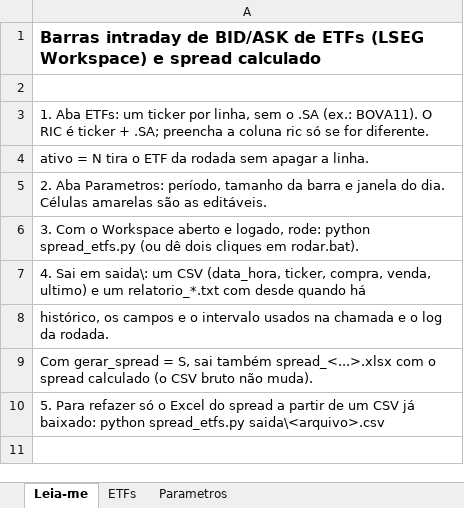
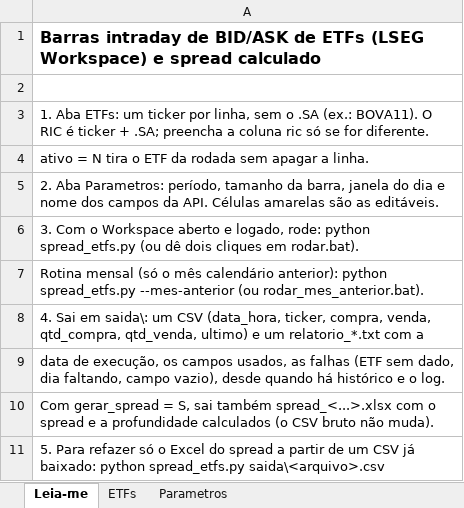
Before and after one commit to CaioLSouza/xp-ray-nov26, an Excel workbook: Spread ETFs/inputs_spread_etfs.xlsx, sheet Leia-me, drawn as a sheet; values as stored, in another font and other column widths than the file's, no borders; the diff names each change by its address in the sheet, - before the commit and + after, or states it on an @@ line.

Commit message:
Spread ETFs: BIDSIZE/ASKSIZE, rotina mensal, relatorio de falhas (inputs_spread_etfs.xlsx)

```diff
--- a/Spread ETFs/inputs_spread_etfs.xlsx (sheet Leia-me)
+++ b/Spread ETFs/inputs_spread_etfs.xlsx (sheet Leia-me)
-A5: …tamanho da barra e janela do dia. Células amarelas…
+A5: …tamanho da barra, janela do dia e nome dos campos da API. Células amarelas…
-A7: 4. Sai em saida\: um CSV (data_hora, ticker, compra, venda, ultimo) e um relatorio_*.txt com desde quando há
+A7: Rotina mensal (só o mês calendário anterior): python spread_etfs.py --mes-anterior (ou rodar_mes_anterior.bat).
-A8: histórico, os campos e o intervalo usados na chamada e o log da rodada.
+A8: 4. Sai em saida\: um CSV (data_hora, ticker, compra, venda, qtd_compra, qtd_venda, ultimo) e um relatorio_*.txt com a
-A9: Com gerar_spread = S, sai também spread_<...>.xlsx com o spread calculado (o CSV bruto não muda).
+A9: data de execução, os campos usados, as falhas (ETF sem dado, dia faltando, campo vazio), desde quando há histórico e o log.
+row 10: Com gerar_spread = S, sai também spread_<...>.xlsx com o spread e a profundidade calculados (o CSV bruto não muda).
```
Also changed, not shown: sheet ETFs, sheet Parametros.
